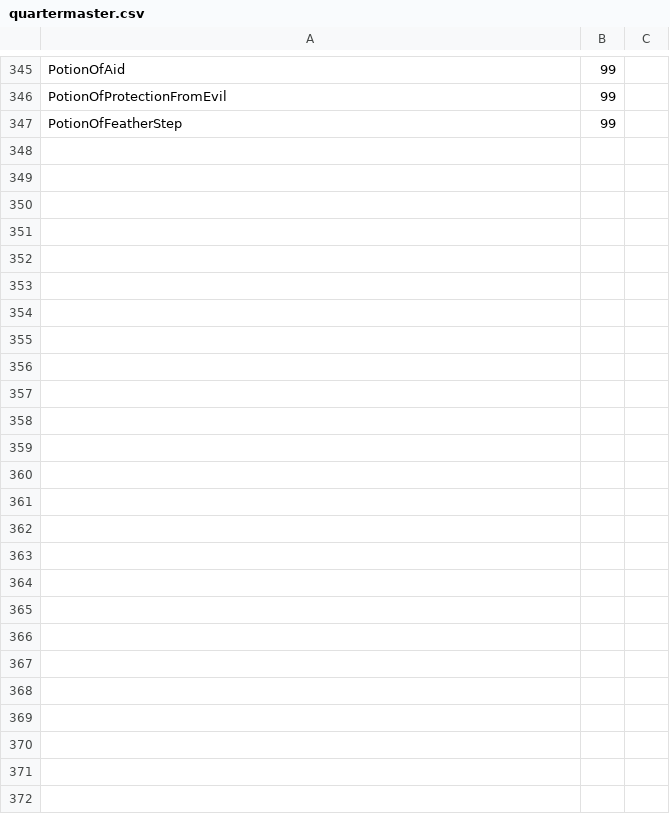
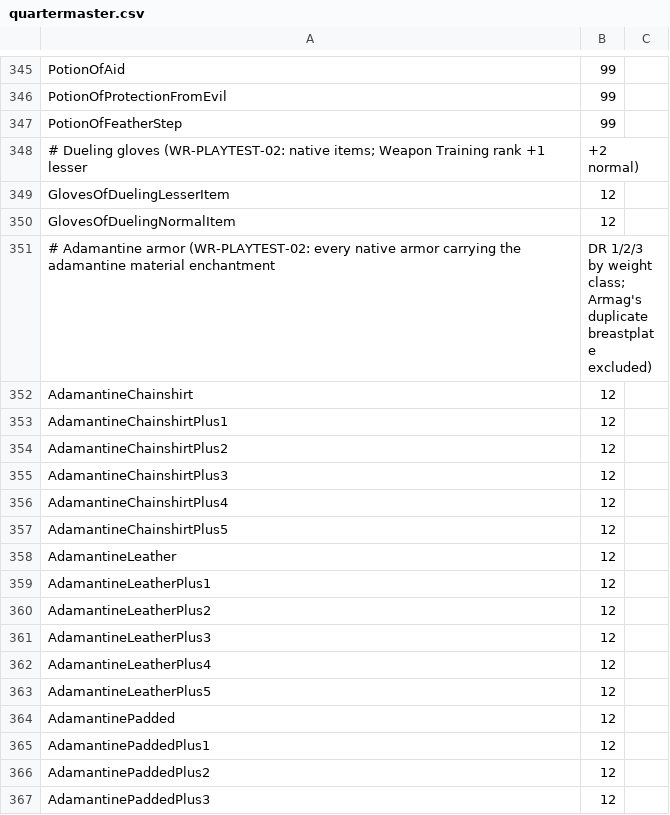
Before and after one commit to howardreith/KingmakerWakingRune, a CSV file: data/quartermaster.csv, drawn as a sheet; only a part is shown, gaps mark what is left out; the diff covers the shown part only; the diff names each change by its address in the sheet, - before the commit and + after, or states it on an @@ line.

Commit message:
WR-PLAYTEST-02: the Quartermaster stocks the dueling gloves and the native adamantine armor
Lesser Gloves of Dueling and Gloves of Dueling, the game's own items (Weapon Training rank +1 and +2, CMD against
disarm +1 and +4). Every native armor that carries the adamantine material enchantment (damage resistance 1, 2 or 3 by
weight class, check penalty eased): chain shirt, leather, padded, studded leather, hide, scale mail, chainmail,
breastplate, banded mail, half-plate and full plate, plain and +1 to +5, with Ravena's Embrace, the Stainless
Chainshirt, the Assassin's Chainshirt and the Void Mirror. Armag's breastplate is left out as a duplicate of Adamantine
Breastplate +4 worn by his units. Native prices, twelve of each. No haramaki exists in the installed game, Call of the
Wild 1.14.4c or the provider, so none is stocked.

```diff
--- a/data/quartermaster.csv
+++ b/data/quartermaster.csv
+row 348: # Dueling gloves (WR-PLAYTEST-02: native items; Weapon Training rank +1 lesser | +2 normal)
+row 349: GlovesOfDuelingLesserItem | 12
+row 350: GlovesOfDuelingNormalItem | 12
+row 351: # Adamantine armor (WR-PLAYTEST-02: every native armor carrying the adamantine material enchantment | DR 1/2/3 by weight class; Armag's duplicate breastplate excluded)
+row 352: AdamantineChainshirt | 12
+row 353: AdamantineChainshirtPlus1 | 12
+row 354: AdamantineChainshirtPlus2 | 12
+row 355: AdamantineChainshirtPlus3 | 12
+row 356: AdamantineChainshirtPlus4 | 12
+row 357: AdamantineChainshirtPlus5 | 12
+row 358: AdamantineLeather | 12
+row 359: AdamantineLeatherPlus1 | 12
+row 360: AdamantineLeatherPlus2 | 12
+row 361: AdamantineLeatherPlus3 | 12
+row 362: AdamantineLeatherPlus4 | 12
+row 363: AdamantineLeatherPlus5 | 12
+row 364: AdamantinePadded | 12
+row 365: AdamantinePaddedPlus1 | 12
+row 366: AdamantinePaddedPlus2 | 12
+row 367: AdamantinePaddedPlus3 | 12
```
Also changed, not shown: 54 added rows elsewhere in this file, 2 other files.
